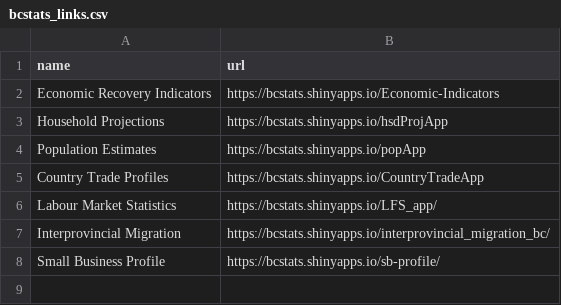
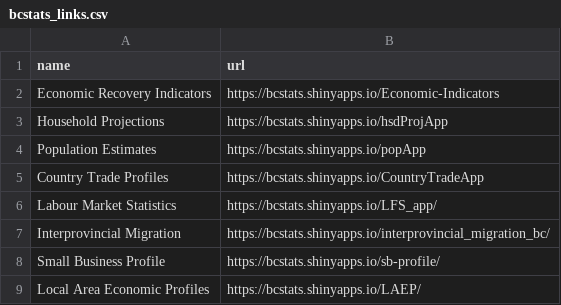
Before and after one commit to bcgov/bcstatslinks, a CSV file: inst/extdata/bcstats_links.csv, drawn as a sheet.

Commit message:
Update bcstats_links.csv
Added Local Area Economic Profiles to list

```diff
--- a/inst/extdata/bcstats_links.csv
+++ b/inst/extdata/bcstats_links.csv
@@ -8 +8,2 @@ Interprovincial Migration ,https://bcstats.shinyapps.io/interprovincial_migratio
 Small Business Profile ,https://bcstats.shinyapps.io/sb-profile/
+Local Area Economic Profiles ,https://bcstats.shinyapps.io/LAEP/
```
